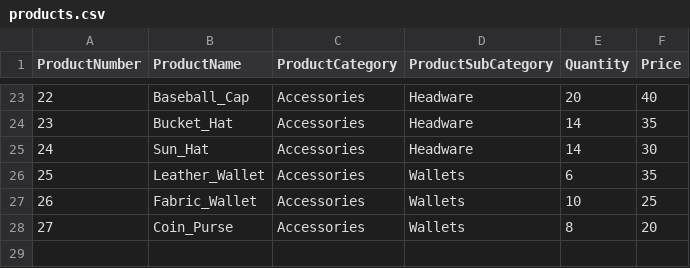
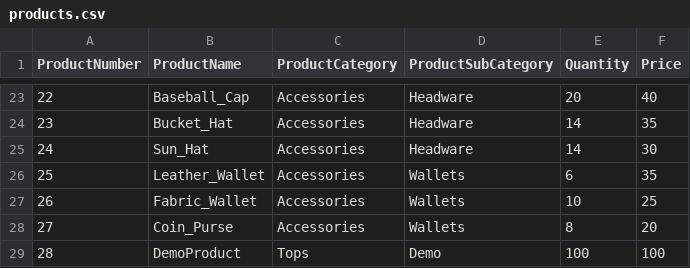
Before and after one commit to 0xRa1n/POSSystem, a CSV file: database/products.csv, drawn as a sheet; only a part is shown, gaps mark what is left out; the diff names each change by its address in the sheet, - before the commit and + after, or states it on an @@ line.

```diff
--- a/database/products.csv
+++ b/database/products.csv
+row 29: 28 | DemoProduct | Tops | Demo | 100 | 100
```
Also changed, not shown: database/logs/adminUserLogs.csv, 6 other files.
